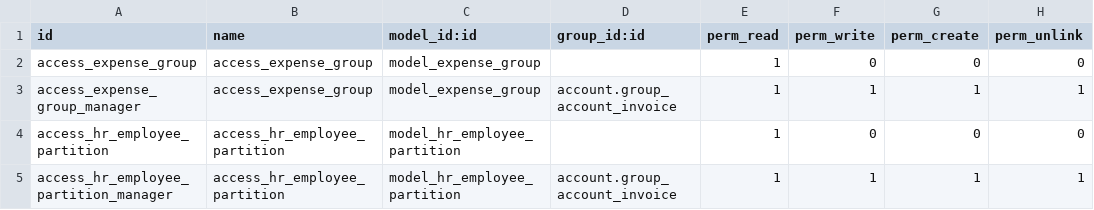
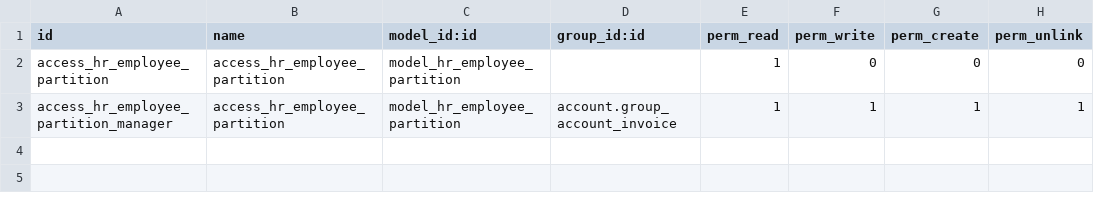
Before and after one commit to Trust-Code/trustcode-addons, a CSV file: analytic_partition_by_employee/security/ir.model.access.csv, drawn as a sheet.

Commit message:
Change expense groups to departments

```diff
--- a/analytic_partition_by_employee/security/ir.model.access.csv
+++ b/analytic_partition_by_employee/security/ir.model.access.csv
@@ -1,4 +1,2 @@
 id,name,model_id:id,group_id:id,perm_read,perm_write,perm_create,perm_unlink
-access_expense_group,access_expense_group,model_expense_group,,1,0,0,0
-access_expense_group_manager,access_expense_group,model_expense_group,account.group_account_invoice,1,1,1,1
 access_hr_employee_partition,access_hr_employee_partition,model_hr_employee_partition,,1,0,0,0
```
Also changed, not shown: 7 other files.
